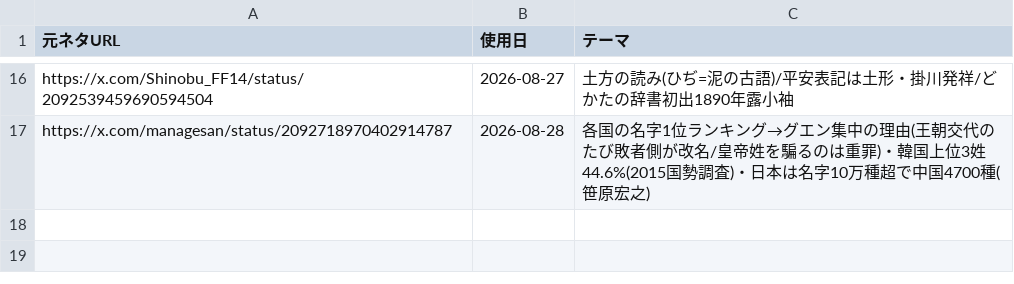
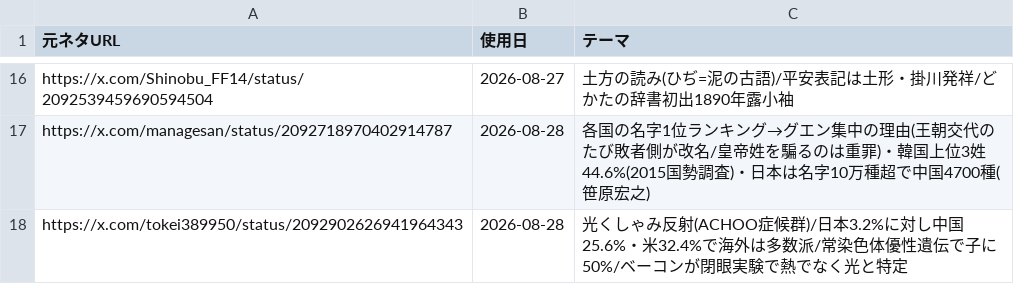
Before and after one commit to mahiro-0824/gude-media, a CSV file: used_sources.csv, drawn as a sheet; only a part is shown, gaps mark what is left out.

Commit message:
chore: log source

```diff
--- a/used_sources.csv
+++ b/used_sources.csv
@@ -17 +17,2 @@ https://x.com/Shinobu_FF14/status/2092539459690594504,2026-08-27,土方の読み
 https://x.com/managesan/status/2092718970402914787,2026-08-28,各国の名字1位ランキング→グエン集中の理由(王朝交代のたび敗者側が改名/皇帝姓を騙るのは重罪)・韓国上位3姓44.6%(2015国勢調査)・日本は名字10万種超で中国4700種(笹原宏之)
+https://x.com/tokei389950/status/2092902626941964343,2026-08-28,光くしゃみ反射(ACHOO症候群)/日本3.2%に対し中国25.6%・米32.4%で海外は多数派/常染色体優性遺伝で子に50%/ベーコンが閉眼実験で熱でなく光と特定
```
